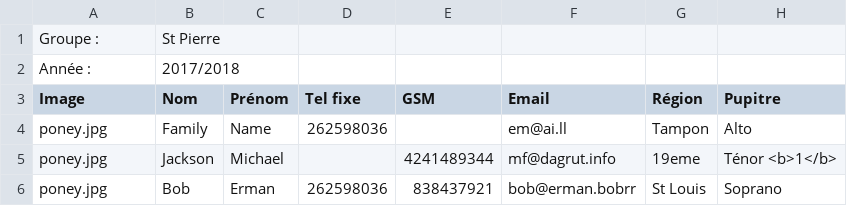
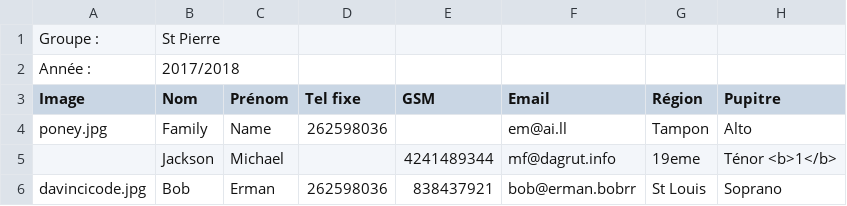
Before and after one commit to Dagrut/trombi-maker, a CSV file: sample_list.csv, drawn as a sheet.

```diff
--- a/sample_list.csv
+++ b/sample_list.csv
@@ -4,3 +4,3 @@ Image,Nom,Prénom,Tel fixe,GSM,Email,Région,Pupitre
 poney.jpg,Family,Name,262598036,,em@ai.ll,Tampon,Alto
-poney.jpg,Jackson,Michael,,4241489344,mf@dagrut.info,19eme,Ténor <b>1</b>
-poney.jpg,Bob,Erman,262598036,838437921,bob@erman.bobrr,St Louis,Soprano
+,Jackson,Michael,,4241489344,mf@dagrut.info,19eme,Ténor <b>1</b>
+davincicode.jpg,Bob,Erman,262598036,838437921,bob@erman.bobrr,St Louis,Soprano
```
Also changed, not shown: 4 other files.
